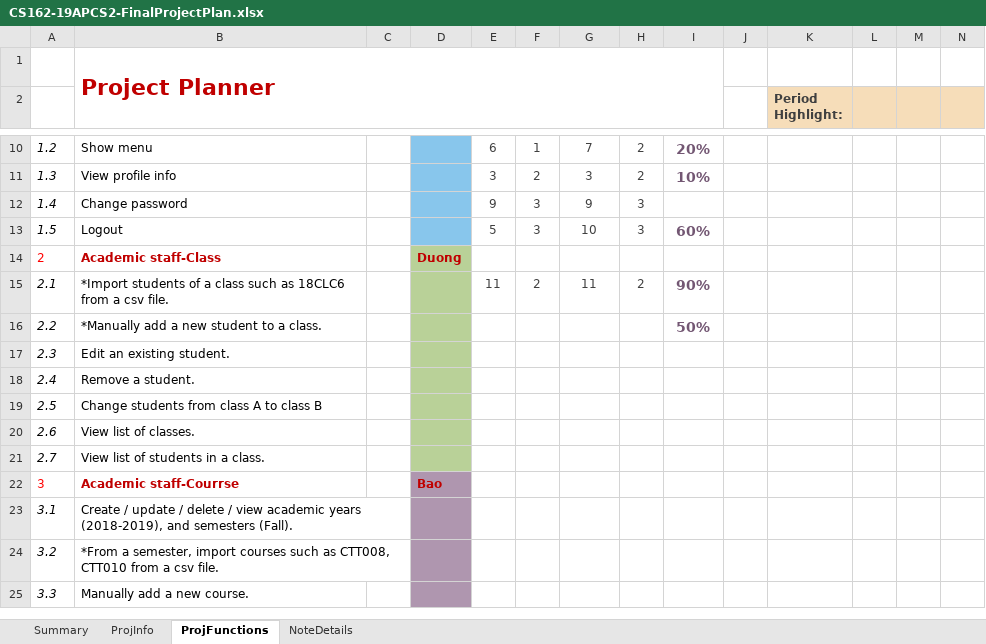
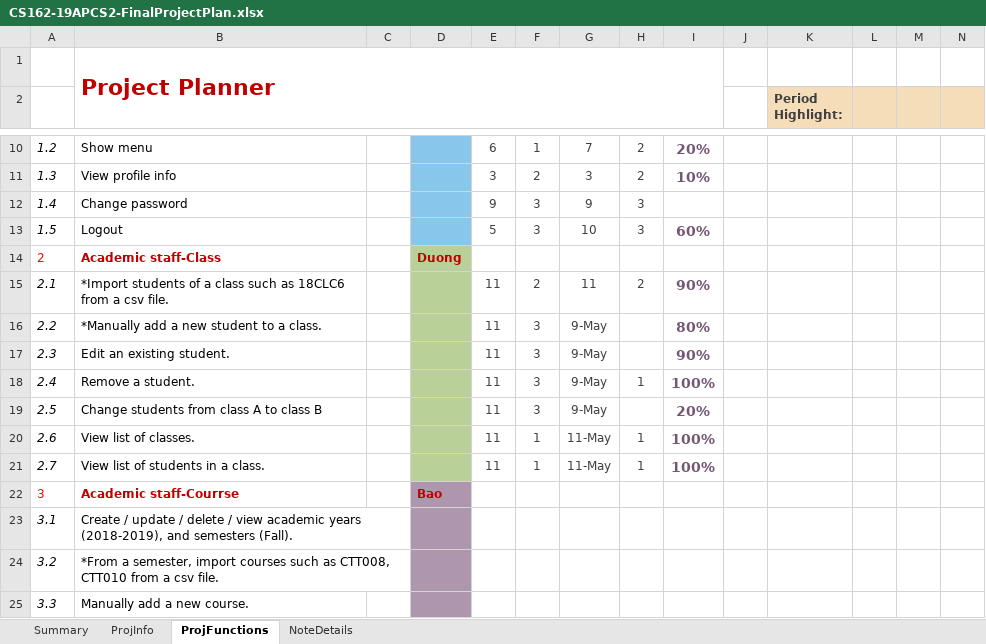
Before and after one commit to CuzzImBatman/CS162-19APCS2-DEADLINE-POWER-1, an Excel workbook: CS162-19APCS2-FinalProjectPlan.xlsx, sheet ProjFunctions, drawn as a sheet; only a part is shown, gaps mark what is left out; values as stored, in another font and other column widths than the file's, no borders; charts and pictures and conditional formats not drawn; removed rows and columns are numbered as before the commit, all else as after; rows hold the shown columns only; the diff names each change by its address in the sheet, - before the commit and + after, or states it on an @@ line.

Commit message:
Finish some functions
The "view..." functions are finished

```diff
--- a/CS162-19APCS2-FinalProjectPlan.xlsx (sheet ProjFunctions)
+++ b/CS162-19APCS2-FinalProjectPlan.xlsx (sheet ProjFunctions)
-E16:E17: (empty)
+E16:E17: 11
-F16:F17: (empty)
+F16:F17: 3
-G16:G17: (empty)
+G16:G17: 9-May
-I16: 50%
+I16: 80%
-I17: (empty)
+I17: 90%
-row 18: 2.4 | Remove a student.
+row 18: 2.4 | Remove a student. |  |  | 11 | 3 | 9-May | 1 | 100%
-E19: (empty)
+E19: 11
-F19: (empty)
+F19: 3
-G19: (empty)
+G19: 9-May
-I19: (empty)
+I19: 20%
-row 20: 2.6 | View list of classes.
-row 21: 2.7 | View list of students in a class.
+row 20: 2.6 | View list of classes. |  |  | 11 | 1 | 11-May | 1 | 100%
+row 21: 2.7 | View list of students in a class. |  |  | 11 | 1 | 11-May | 1 | 100%
```
Also changed, not shown: 2 other files.
